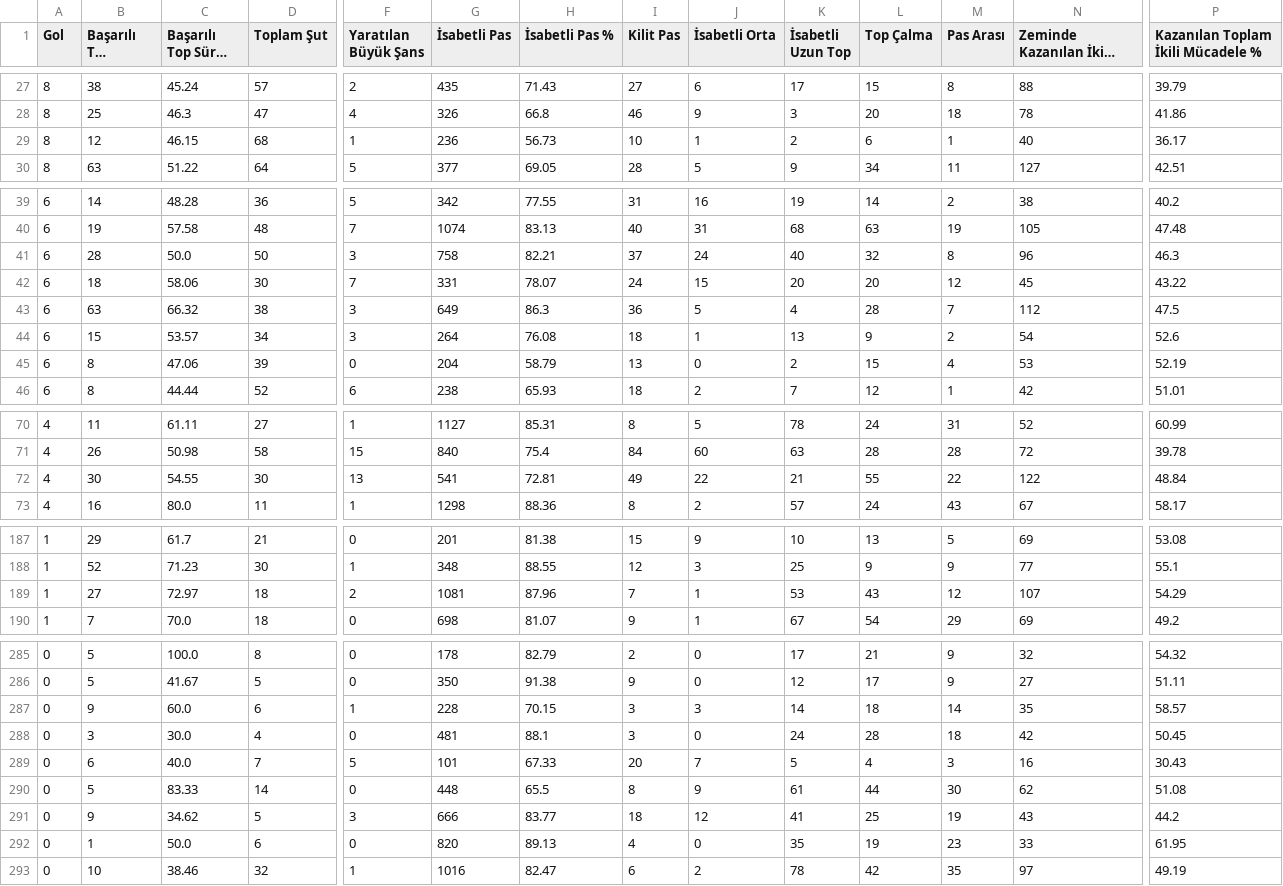
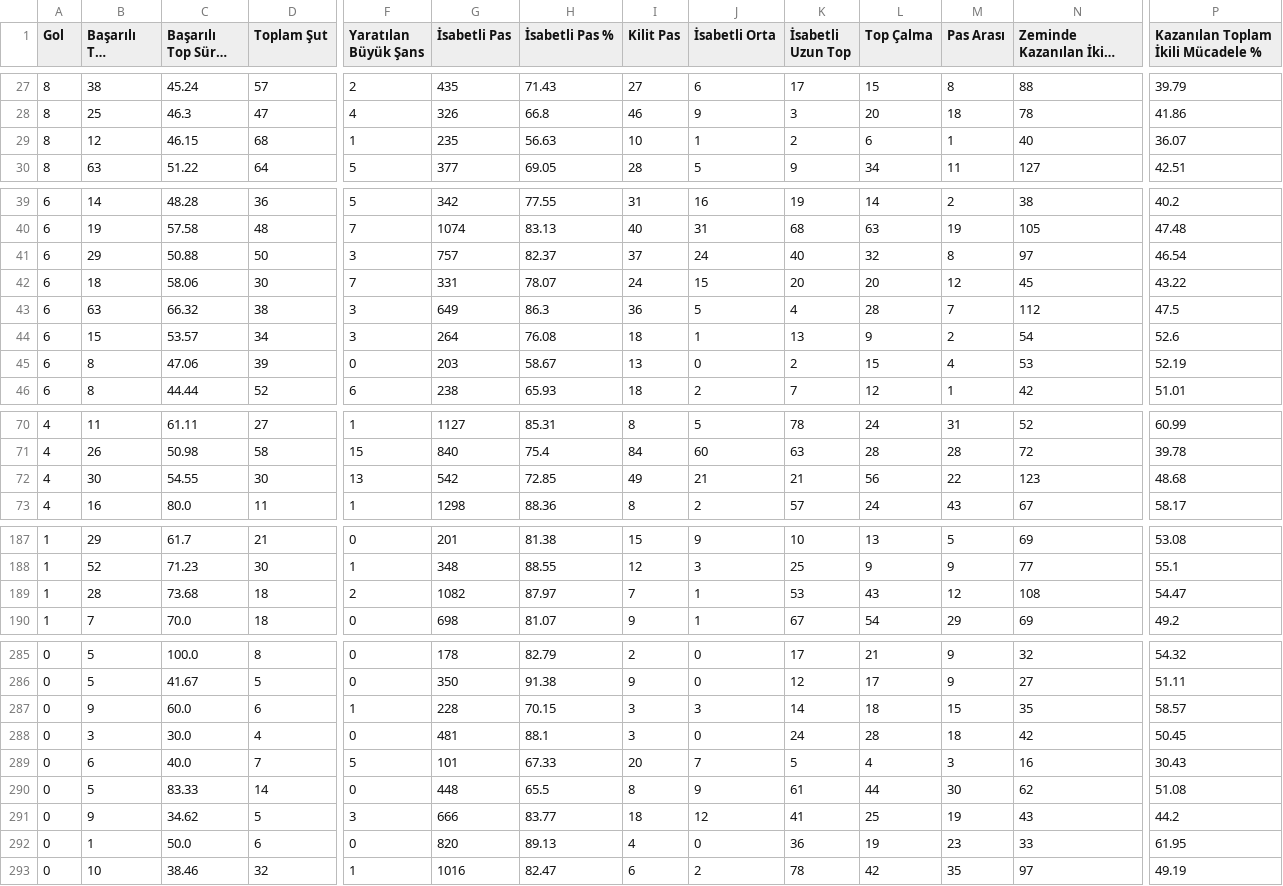
Before and after one commit to scatterradarcsv/csv_scatter_radar_total_noPos, a CSV file: midfielders.csv, drawn as a sheet; only a part is shown, gaps mark what is left out; long unchanged cells end in …; the diff covers the shown part only; the diff names each change by its address in the sheet, - before the commit and + after, or states it on an @@ line.

Commit message:
Updated midfielders.csv

```diff
--- a/midfielders.csv
+++ b/midfielders.csv
-G29 (İsabetli Pas): 236
+G29 (İsabetli Pas): 235
-H29 (İsabetli Pas %): 56.73
+H29 (İsabetli Pas %): 56.63
-P29: 36.17
+P29: 36.07
-B41 (Başarılı Top Sürme): 28
+B41 (Başarılı Top Sürme): 29
-C41 (Başarılı Top Sürme %): 50.0
+C41 (Başarılı Top Sürme %): 50.88
-G41 (İsabetli Pas): 758
+G41 (İsabetli Pas): 757
-H41 (İsabetli Pas %): 82.21
+H41 (İsabetli Pas %): 82.37
-N41 (Zeminde Kazanılan İkili Mücadele): 96
+N41 (Zeminde Kazanılan İkili Mücadele): 97
-P41: 46.3
+P41: 46.54
-G45 (İsabetli Pas): 204
+G45 (İsabetli Pas): 203
-H45 (İsabetli Pas %): 58.79
+H45 (İsabetli Pas %): 58.67
-G72 (İsabetli Pas): 541
+G72 (İsabetli Pas): 542
-H72 (İsabetli Pas %): 72.81
+H72 (İsabetli Pas %): 72.85
-J72 (İsabetli Orta): 22
+J72 (İsabetli Orta): 21
-L72 (Top Çalma): 55
+L72 (Top Çalma): 56
-N72 (Zeminde Kazanılan İkili Mücadele): 122
+N72 (Zeminde Kazanılan İkili Mücadele): 123
-P72: 48.84
+P72: 48.68
-B189 (Başarılı Top Sürme): 27
+B189 (Başarılı Top Sürme): 28
-C189 (Başarılı Top Sürme %): 72.97
+C189 (Başarılı Top Sürme %): 73.68
-G189 (İsabetli Pas): 1081
+G189 (İsabetli Pas): 1082
-H189 (İsabetli Pas %): 87.96
+H189 (İsabetli Pas %): 87.97
-N189 (Zeminde Kazanılan İkili Mücadele): 107
+N189 (Zeminde Kazanılan İkili Mücadele): 108
-P189: 54.29
+P189: 54.47
-M287 (Pas Arası): 14
+M287 (Pas Arası): 15
-K292 (İsabetli Uzun Top): 35
+K292 (İsabetli Uzun Top): 36
```
Also changed, not shown: 2 edited cells elsewhere in this file.
